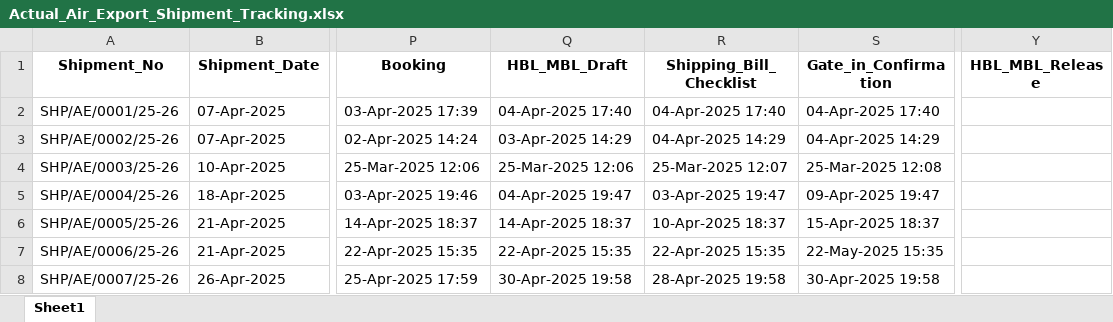
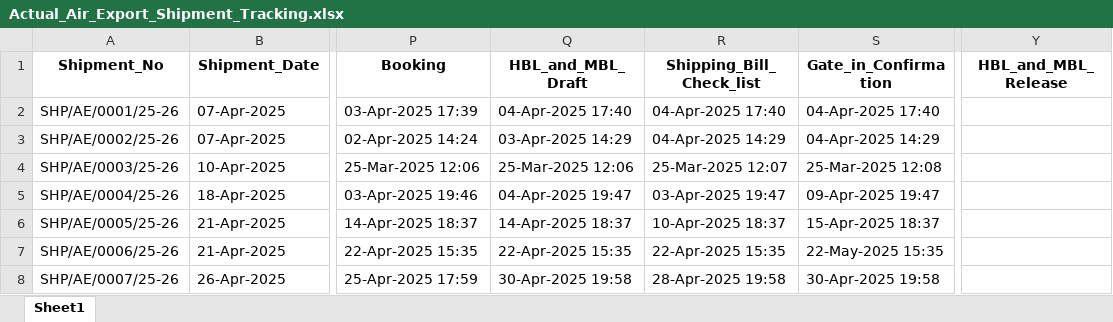
Before and after one commit to adityachodhry/Excel-to-Data-Upload, an Excel workbook: Actual_Air_Export_Shipment_Tracking.xlsx, sheet Sheet1, drawn as a sheet; only a part is shown, gaps mark what is left out; values as stored, in another font and other column widths than the file's, no borders; the diff names each change by its address in the sheet, - before the commit and + after, or states it on an @@ line.

```diff
--- a/Actual_Air_Export_Shipment_Tracking.xlsx (sheet Sheet1)
+++ b/Actual_Air_Export_Shipment_Tracking.xlsx (sheet Sheet1)
-Q1: HBL_MBL_Draft
+Q1: HBL_and_MBL_Draft
-R1: Shipping_Bill_Checklist
+R1: Shipping_Bill_Check_list
-Y1: HBL_MBL_Release
+Y1: HBL_and_MBL_Release
```
Also changed, not shown: Actual_Air_Import_Shipment_Tracking.xlsx, Fire AI Dashboard Sea Export Milestone.xlsx, 3 other files.
